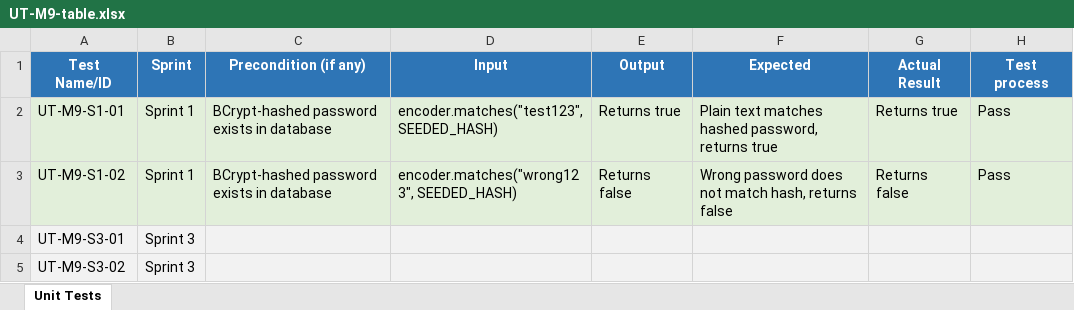
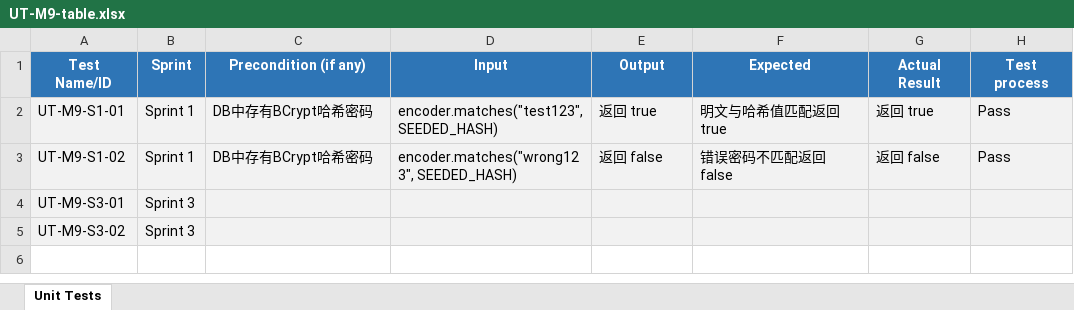
Before and after one commit to CPT202-Group24/online-project-selection-system, an Excel workbook: test-evidence/M9-Xiong-Ruihan/UT-M9-table.xlsx, sheet Unit Tests, drawn as a sheet; values as stored, in another font and other column widths than the file's, no borders; the diff names each change by its address in the sheet, - before the commit and + after, or states it on an @@ line.

```diff
--- a/test-evidence/M9-Xiong-Ruihan/UT-M9-table.xlsx (sheet Unit Tests)
+++ b/test-evidence/M9-Xiong-Ruihan/UT-M9-table.xlsx (sheet Unit Tests)
-C2:C3 (Precondition (if any)): BCrypt-hashed password exists in database
+C2:C3 (Precondition (if any)): DB中存有BCrypt哈希密码
-E2 (Output): Returns true
+E2 (Output): 返回 true
-F2 (Expected): Plain text matches hashed password, returns true
+F2 (Expected): 明文与哈希值匹配返回 true
-G2 (Actual Result): Returns true
+G2 (Actual Result): 返回 true
-E3 (Output): Returns false
+E3 (Output): 返回 false
-F3 (Expected): Wrong password does not match hash, returns false
+F3 (Expected): 错误密码不匹配返回 false
-G3 (Actual Result): Returns false
+G3 (Actual Result): 返回 false
```
Also changed, not shown: test-evidence/M1-Tong-Mingxuan/UT-M1-table.xlsx, test-evidence/M2-Hu-Yuxuan/UT-M2-table.xlsx, 3 other files.
